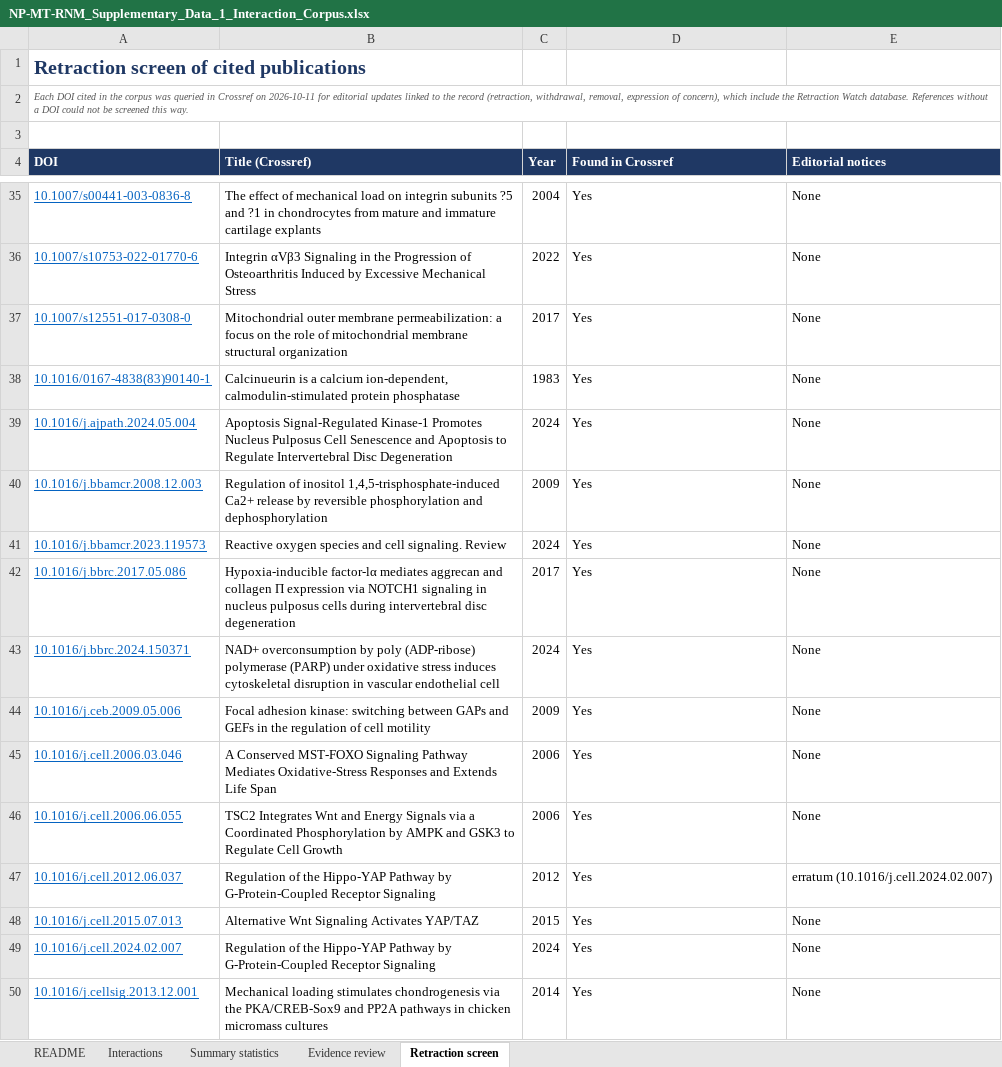
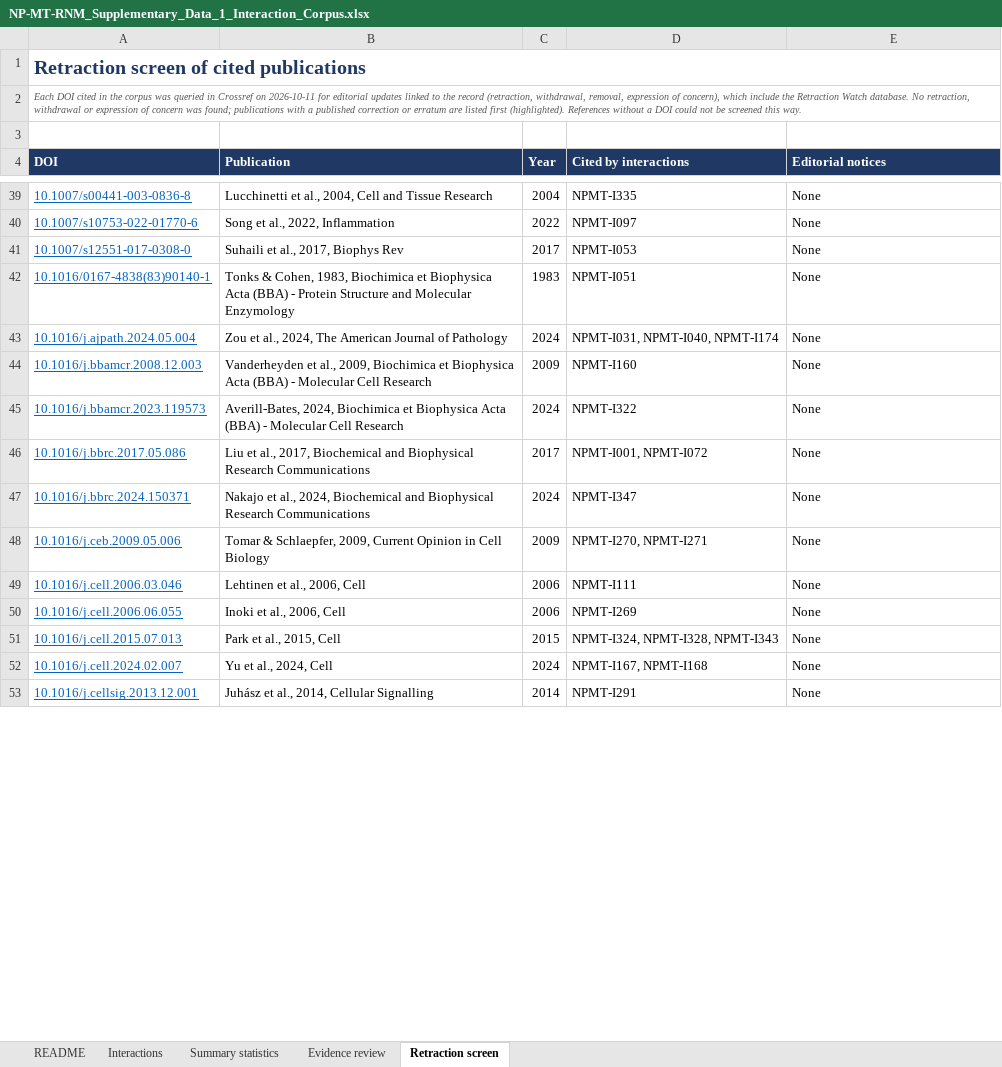
Before and after one commit to SpineView1/np-mt-rnm, an Excel workbook: data/NP-MT-RNM_Supplementary_Data_1_Interaction_Corpus.xlsx, sheet Retraction screen, drawn as a sheet; only a part is shown, gaps mark what is left out; values as stored, in another font and other column widths than the file's, no borders; charts and pictures not drawn; removed rows and columns are numbered as before the commit, all else as after; the diff covers the shown part only; the diff names each change by its address in the sheet, - before the commit and + after, or states it on an @@ line.

```diff
--- a/data/NP-MT-RNM_Supplementary_Data_1_Interaction_Corpus.xlsx (sheet Retraction screen)
+++ b/data/NP-MT-RNM_Supplementary_Data_1_Interaction_Corpus.xlsx (sheet Retraction screen)
+A1:E1 merged
-A2 (DOI): …Watch database. References without…
+A2 (DOI): …Watch database. No retraction, withdrawal or expression of concern was found; publications with a published correction or erratum are listed first (highlighted). References without…
-B4: Title (Crossref)
+B4: Publication
-D4: Found in Crossref
+D4: Cited by interactions
-B39 (Publication): The effect of mechanical load on integrin subunits ?5 and ?1 in chondrocytes from mature and immature cartilage explants
+B39 (Publication): Lucchinetti et al., 2004, Cell and Tissue Research
-D39 (Cited by interactions): Yes
+D39 (Cited by interactions): NPMT-I335
-B40 (Publication): Integrin αVβ3 Signaling in the Progression of Osteoarthritis Induced by Excessive Mechanical Stress
+B40 (Publication): Song et al., 2022, Inflammation
-D40 (Cited by interactions): Yes
+D40 (Cited by interactions): NPMT-I097
-B41 (Publication): Mitochondrial outer membrane permeabilization: a focus on the role of mitochondrial membrane structural organization
+B41 (Publication): Suhaili et al., 2017, Biophys Rev
-D41 (Cited by interactions): Yes
+D41 (Cited by interactions): NPMT-I053
-B42 (Publication): Calcinueurin is a calcium ion-dependent, calmodulin-stimulated protein phosphatase
+B42 (Publication): Tonks & Cohen, 1983, Biochimica et Biophysica Acta (BBA) - Protein Structure and Molecular Enzymology
-D42 (Cited by interactions): Yes
+D42 (Cited by interactions): NPMT-I051
-B43 (Publication): Apoptosis Signal-Regulated Kinase-1 Promotes Nucleus Pulposus Cell Senescence and Apoptosis to Regulate Intervertebral Disc Degeneration
+B43 (Publication): Zou et al., 2024, The American Journal of Pathology
-D43 (Cited by interactions): Yes
+D43 (Cited by interactions): NPMT-I031, NPMT-I040, NPMT-I174
-B44 (Publication): Regulation of inositol 1,4,5-trisphosphate-induced Ca2+ release by reversible phosphorylation and dephosphorylation
+B44 (Publication): Vanderheyden et al., 2009, Biochimica et Biophysica Acta (BBA) - Molecular Cell Research
-D44 (Cited by interactions): Yes
+D44 (Cited by interactions): NPMT-I160
-B45 (Publication): Reactive oxygen species and cell signaling. Review
+B45 (Publication): Averill-Bates, 2024, Biochimica et Biophysica Acta (BBA) - Molecular Cell Research
-D45 (Cited by interactions): Yes
+D45 (Cited by interactions): NPMT-I322
-B46 (Publication): Hypoxia-inducible factor-lα mediates aggrecan and collagen Π expression via NOTCH1 signaling in nucleus pulposus cells during intervertebral disc degeneration
+B46 (Publication): Liu et al., 2017, Biochemical and Biophysical Research Communications
-D46 (Cited by interactions): Yes
+D46 (Cited by interactions): NPMT-I001, NPMT-I072
-B47 (Publication): NAD+ overconsumption by poly (ADP-ribose) polymerase (PARP) under oxidative stress induces cytoskeletal disruption in vascular endothelial cell
+B47 (Publication): Nakajo et al., 2024, Biochemical and Biophysical Research Communications
-D47 (Cited by interactions): Yes
+D47 (Cited by interactions): NPMT-I347
-B48 (Publication): Focal adhesion kinase: switching between GAPs and GEFs in the regulation of cell motility
+B48 (Publication): Tomar & Schlaepfer, 2009, Current Opinion in Cell Biology
-D48 (Cited by interactions): Yes
+D48 (Cited by interactions): NPMT-I270, NPMT-I271
-B49 (Publication): A Conserved MST-FOXO Signaling Pathway Mediates Oxidative-Stress Responses and Extends Life Span
+B49 (Publication): Lehtinen et al., 2006, Cell
-D49 (Cited by interactions): Yes
+D49 (Cited by interactions): NPMT-I111
-B50 (Publication): TSC2 Integrates Wnt and Energy Signals via a Coordinated Phosphorylation by AMPK and GSK3 to Regulate Cell Growth
+B50 (Publication): Inoki et al., 2006, Cell
-D50 (Cited by interactions): Yes
+D50 (Cited by interactions): NPMT-I269
-row 47: 10.1016/j.cell.2012.06.037 | Regulation of the Hippo-YAP Pathway by G-Protein-Coupled Receptor Signaling | 2012 | Yes | erratum (10.1016/j.cell.2024.02.007)
-B51 (Publication): Alternative Wnt Signaling Activates YAP/TAZ
+B51 (Publication): Park et al., 2015, Cell
-D51 (Cited by interactions): Yes
+D51 (Cited by interactions): NPMT-I324, NPMT-I328, NPMT-I343
-B52 (Publication): Regulation of the Hippo-YAP Pathway by G-Protein-Coupled Receptor Signaling
+B52 (Publication): Yu et al., 2024, Cell
-D52 (Cited by interactions): Yes
+D52 (Cited by interactions): NPMT-I167, NPMT-I168
-B53 (Publication): Mechanical loading stimulates chondrogenesis via the PKA/CREB-Sox9 and PP2A pathways in chicken micromass cultures
+B53 (Publication): Juhász et al., 2014, Cellular Signalling
-D53 (Cited by interactions): Yes
+D53 (Cited by interactions): NPMT-I291
```
Also changed, not shown: 6 added rows, 5 removed rows and 428 edited cells elsewhere in this sheet, sheet Interactions, sheet Evidence review, sheet README, formulas that keep their value, charts or pictures.
